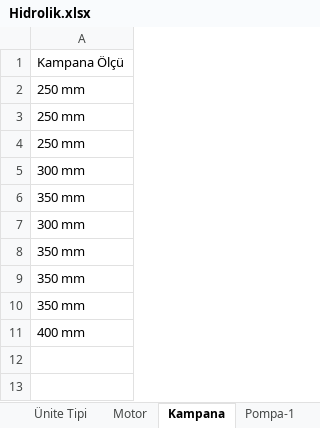
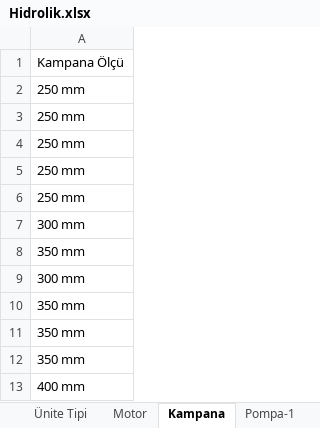
Before and after one commit to hidirektor/Hesaplama, an Excel workbook: src/main/resources/data/Hidrolik.xlsx, sheet Kampana, drawn as a sheet; values as stored, in another font and other column widths than the file's, no borders; the diff names each change by its address in the sheet, - before the commit and + after, or states it on an @@ line.

```diff
--- a/src/main/resources/data/Hidrolik.xlsx (sheet Kampana)
+++ b/src/main/resources/data/Hidrolik.xlsx (sheet Kampana)
+row 5: 250 mm
+row 6: 250 mm
```
Also changed, not shown: sheet Parça-Motor, sheet Motor, 6 other files.
